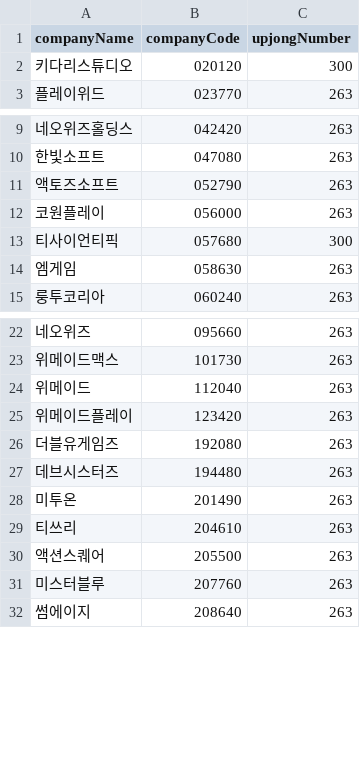
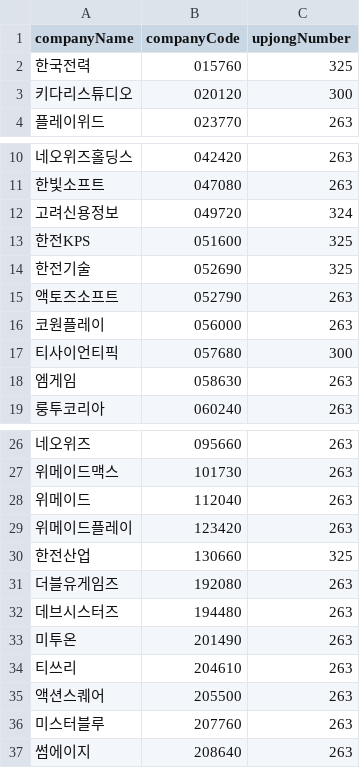
Before and after one commit to ForHyupGraduation/TheReportProject_ver2, a CSV file: DB/upjongNumbers/upjongNumbers.csv, drawn as a sheet; only a part is shown, gaps mark what is left out; the diff names each change by its address in the sheet, - before the commit and + after, or states it on an @@ line.

```diff
--- a/DB/upjongNumbers/upjongNumbers.csv
+++ b/DB/upjongNumbers/upjongNumbers.csv
+row 2: 한국전력 | 015760 | 325
+row 12: 고려신용정보 | 049720 | 324
+row 13: 한전KPS | 051600 | 325
+row 14: 한전기술 | 052690 | 325
+row 30: 한전산업 | 130660 | 325
```
Also changed, not shown: DB/minMax.csv, 13 other files.
